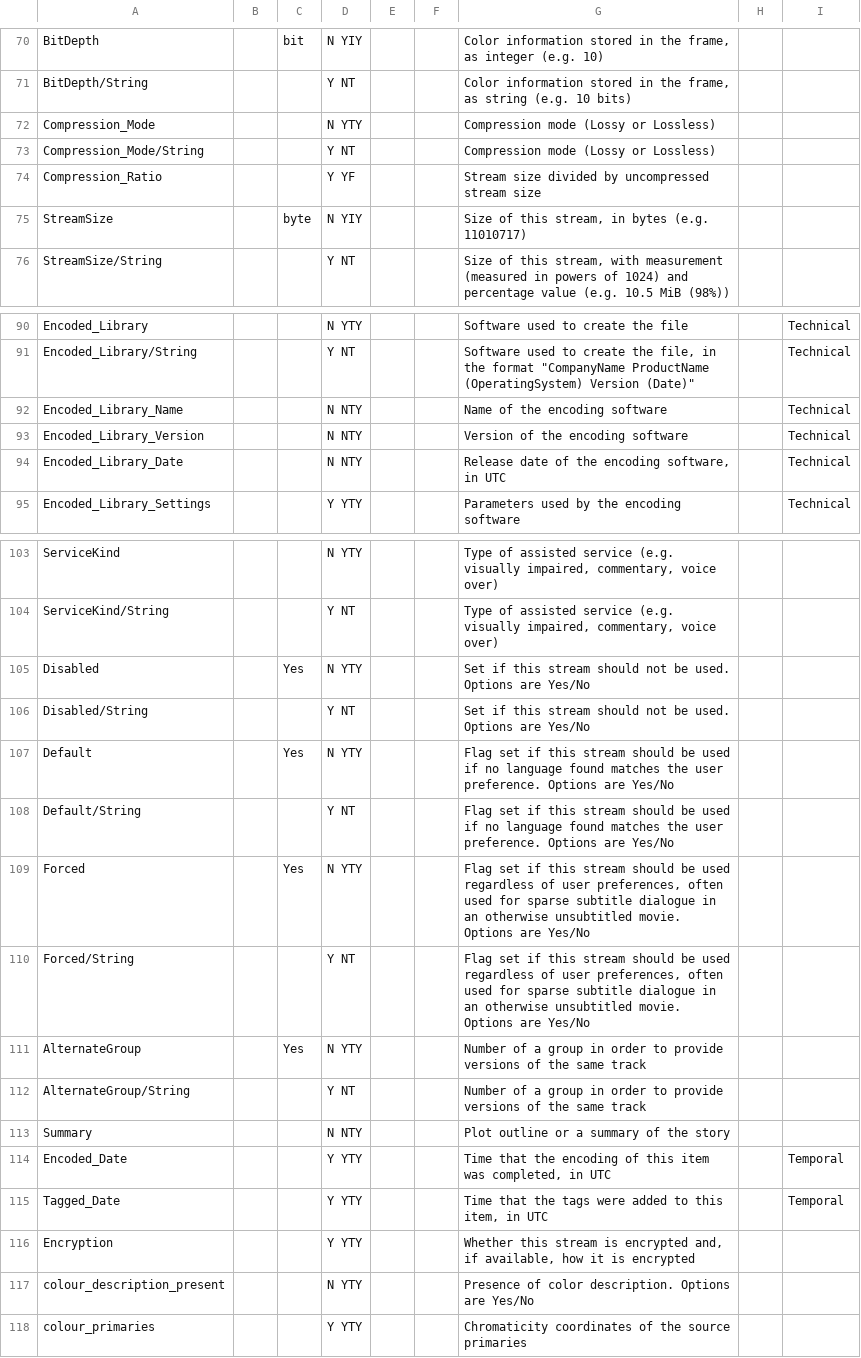
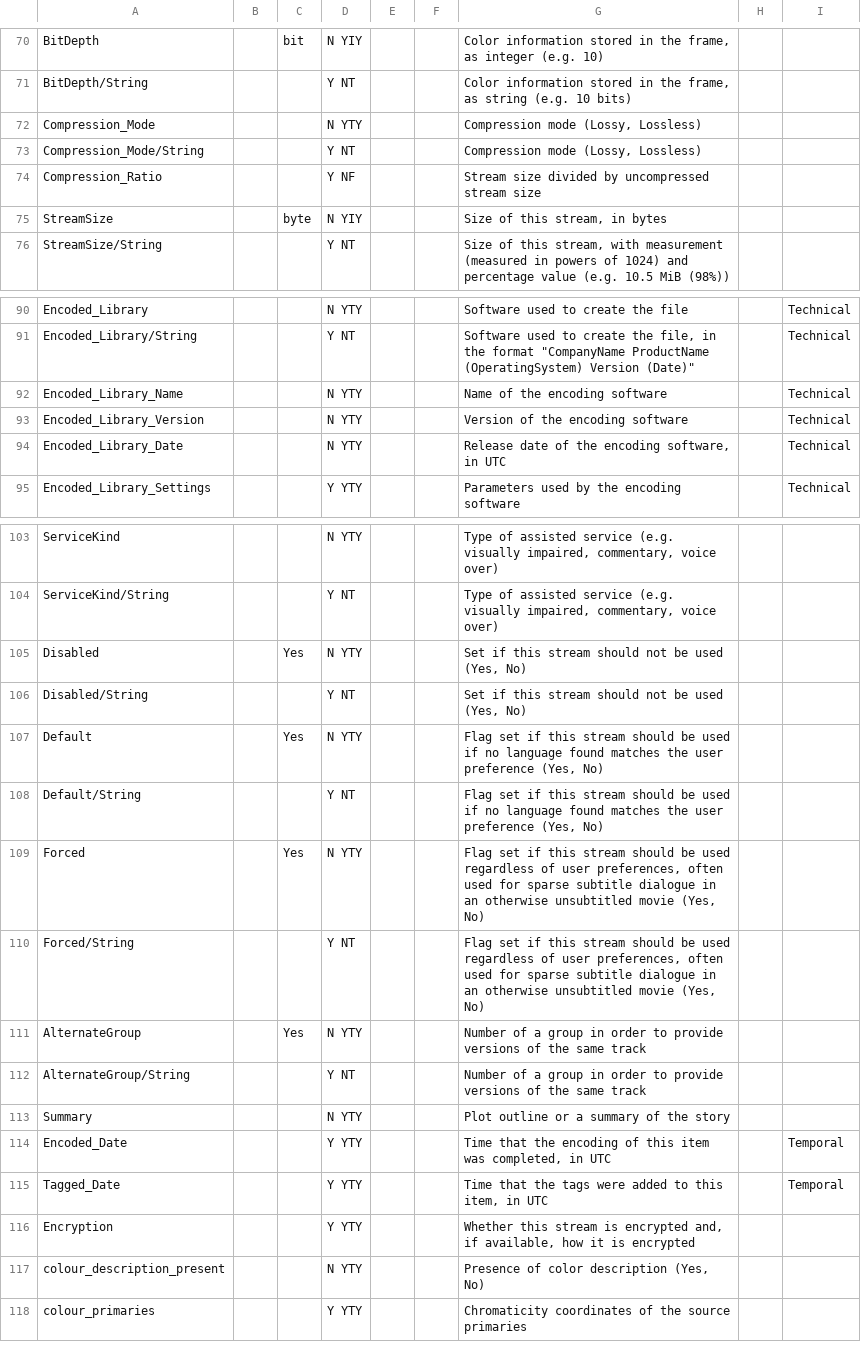
Before and after one commit to MediaArea/MediaInfoLib, a CSV file: Source/Resource/Text/Stream/Image.csv, drawn as a sheet; only a part is shown, gaps mark what is left out; the diff covers the shown part only.

```diff
--- a/Source/Resource/Text/Stream/Image.csv
+++ b/Source/Resource/Text/Stream/Image.csv
@@ -71,6 +71,6 @@ BitDepth;; bit;N YIY;;;Color information stored in the frame, as integer (e.g. 1
 BitDepth/String;;;Y NT;;;Color information stored in the frame, as string (e.g. 10 bits)
-Compression_Mode;;;N YTY;;;Compression mode (Lossy or Lossless)
-Compression_Mode/String;;;Y NT;;;Compression mode (Lossy or Lossless)
-Compression_Ratio;;;Y YF;;;Stream size divided by uncompressed stream size
-StreamSize;; byte;N YIY;;;Size of this stream, in bytes (e.g. 11010717)
+Compression_Mode;;;N YTY;;;Compression mode (Lossy, Lossless)
+Compression_Mode/String;;;Y NT;;;Compression mode (Lossy, Lossless)
+Compression_Ratio;;;Y NF;;;Stream size divided by uncompressed stream size
+StreamSize;; byte;N YIY;;;Size of this stream, in bytes
 StreamSize/String;;;Y NT;;;Size of this stream, with measurement (measured in powers of 1024) and percentage value (e.g. 10.5 MiB (98%))
@@ -91,5 +91,5 @@ Encoded_Library;;;N YTY;;;Software used to create the file;;Technical
 Encoded_Library/String;;;Y NT;;;Software used to create the file, in the format "CompanyName ProductName (OperatingSystem) Version (Date)";;Technical
-Encoded_Library_Name;;;N NTY;;;Name of the encoding software;;Technical
-Encoded_Library_Version;;;N NTY;;;Version of the encoding software;;Technical
-Encoded_Library_Date;;;N NTY;;;Release date of the encoding software, in UTC;;Technical
+Encoded_Library_Name;;;N YTY;;;Name of the encoding software;;Technical
+Encoded_Library_Version;;;N YTY;;;Version of the encoding software;;Technical
+Encoded_Library_Date;;;N YTY;;;Release date of the encoding software, in UTC;;Technical
 Encoded_Library_Settings;;;Y YTY;;;Parameters used by the encoding software;;Technical
@@ -104,11 +104,11 @@ ServiceKind;;;N YTY;;;Type of assisted service (e.g. visually impaired, commenta
 ServiceKind/String;;;Y NT;;;Type of assisted service (e.g. visually impaired, commentary, voice over)
-Disabled;;Yes;N YTY;;;Set if this stream should not be used. Options are Yes/No
-Disabled/String;;;Y NT;;;Set if this stream should not be used. Options are Yes/No
-Default;;Yes;N YTY;;;Flag set if this stream should be used if no language found matches the user preference. Options are Yes/No
-Default/String;;;Y NT;;;Flag set if this stream should be used if no language found matches the user preference. Options are Yes/No
-Forced;;Yes;N YTY;;;Flag set if this stream should be used regardless of user preferences, often used for sparse subtitle dialogue in an otherwise unsubtitled movie. Options are Yes/No
-Forced/String;;;Y NT;;;Flag set if this stream should be used regardless of user preferences, often used for sparse subtitle dialogue in an otherwise unsubtitled movie. Options are Yes/No
+Disabled;;Yes;N YTY;;;Set if this stream should not be used (Yes, No)
+Disabled/String;;;Y NT;;;Set if this stream should not be used (Yes, No)
+Default;;Yes;N YTY;;;Flag set if this stream should be used if no language found matches the user preference (Yes, No)
+Default/String;;;Y NT;;;Flag set if this stream should be used if no language found matches the user preference (Yes, No)
+Forced;;Yes;N YTY;;;Flag set if this stream should be used regardless of user preferences, often used for sparse subtitle dialogue in an otherwise unsubtitled movie (Yes, No)
+Forced/String;;;Y NT;;;Flag set if this stream should be used regardless of user preferences, often used for sparse subtitle dialogue in an otherwise unsubtitled movie (Yes, No)
 AlternateGroup;;Yes;N YTY;;;Number of a group in order to provide versions of the same track
 AlternateGroup/String;;;Y NT;;;Number of a group in order to provide versions of the same track
-Summary;;;N NTY;;;Plot outline or a summary of the story
+Summary;;;N YTY;;;Plot outline or a summary of the story
 Encoded_Date;;;Y YTY;;;Time that the encoding of this item was completed, in UTC;;Temporal
@@ -116,3 +116,3 @@ Tagged_Date;;;Y YTY;;;Time that the tags were added to this item, in UTC;;Tempor
 Encryption;;;Y YTY;;;Whether this stream is encrypted and, if available, how it is encrypted
-colour_description_present;;;N YTY;;;Presence of color description. Options are Yes/No
+colour_description_present;;;N YTY;;;Presence of color description (Yes, No)
 colour_primaries;;;Y YTY;;;Chromaticity coordinates of the source primaries
```
Also changed, not shown: 6 edited cells elsewhere in this file, Source/Resource/Text/Stream/Audio.csv, Source/Resource/Text/Stream/General.csv, 4 other files.
